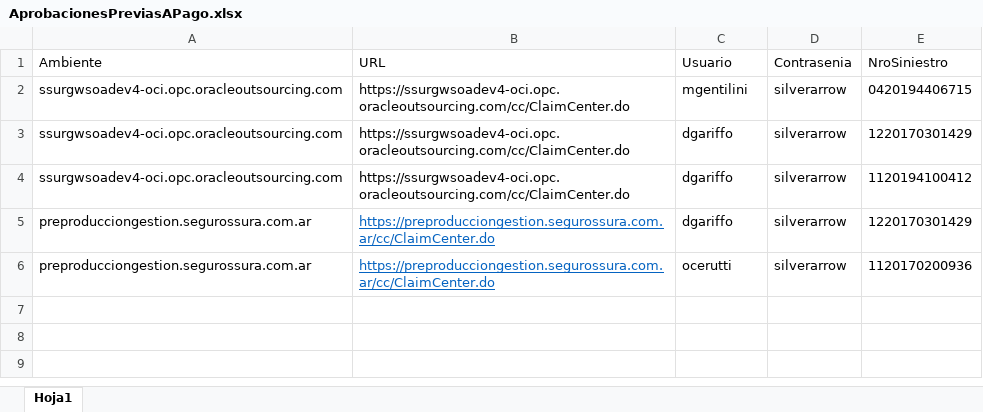
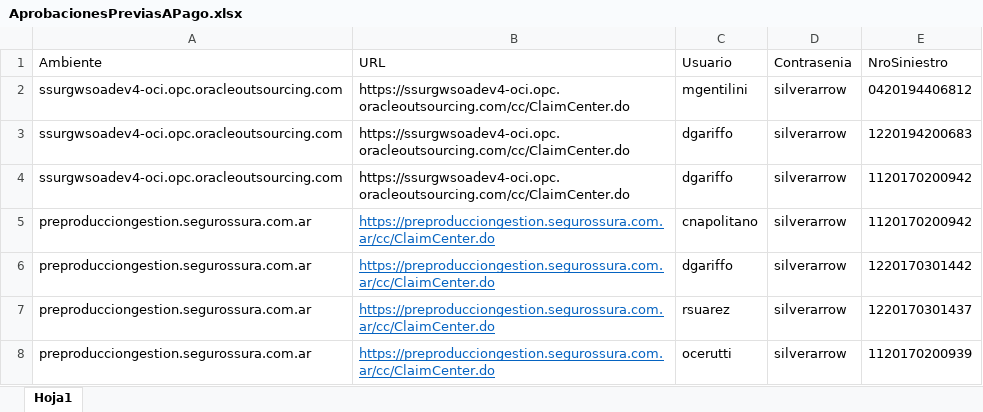
Before and after one commit to suraranorex/SuraClaims, an Excel workbook: SuraClaims/AprobacionesPreviasAPago.xlsx, sheet Hoja1, drawn as a sheet; values as stored, in another font and other column widths than the file's, no borders; addresses are those after the commit; the diff names each change by its address in the sheet, - before the commit and + after, or states it on an @@ line.

```diff
--- a/SuraClaims/AprobacionesPreviasAPago.xlsx (sheet Hoja1)
+++ b/SuraClaims/AprobacionesPreviasAPago.xlsx (sheet Hoja1)
-E2 (NroSiniestro): 0420194406715
+E2 (NroSiniestro): 0420194406812
-E3 (NroSiniestro): 1220170301429
+E3 (NroSiniestro): 1220194200683
-E4 (NroSiniestro): 1120194100412
+E4 (NroSiniestro): 1120170200942
+row 5: preproducciongestion.segurossura.com.ar | https://preproducciongestion.segurossura.com.ar/cc/ClaimCenter.do | cnapolitano | silverarrow | 1120170200942
-E6 (NroSiniestro): 1220170301429
+E6 (NroSiniestro): 1220170301442
+row 7: preproducciongestion.segurossura.com.ar | https://preproducciongestion.segurossura.com.ar/cc/ClaimCenter.do | rsuarez | silverarrow | 1220170301437
-E8 (NroSiniestro): 1120170200936
+E8 (NroSiniestro): 1120170200939
```
Also changed, not shown: SuraClaims/Anular Pago Siniestro.xlsx, SuraClaims/GeneracionSiniestroAP.xlsx, 17 other files.
